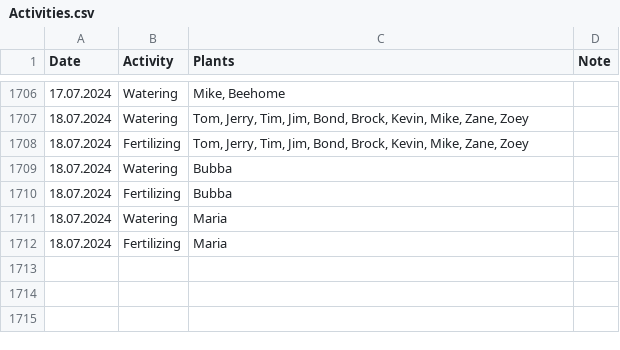
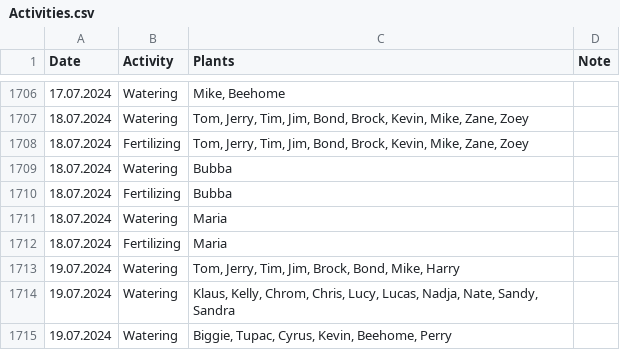
Before and after one commit to MarcoTz/Plants, a CSV file: Logs/Activities.csv, drawn as a sheet; only a part is shown, gaps mark what is left out; the diff names each change by its address in the sheet, - before the commit and + after, or states it on an @@ line.

Commit message:
"autocommit19072024"

```diff
--- a/Logs/Activities.csv
+++ b/Logs/Activities.csv
+row 1713: 19.07.2024 | Watering | Tom, Jerry, Tim, Jim, Brock, Bond, Mike, Harry
+row 1714: 19.07.2024 | Watering | Klaus, Kelly, Chrom, Chris, Lucy, Lucas, Nadja, Nate, Sandy, Sandra
+row 1715: 19.07.2024 | Watering | Biggie, Tupac, Cyrus, Kevin, Beehome, Perry
```
